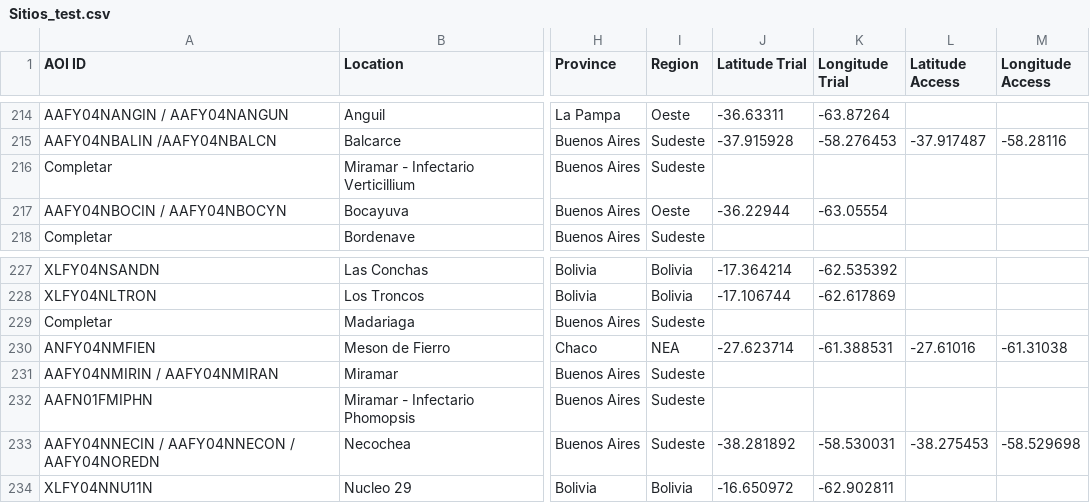
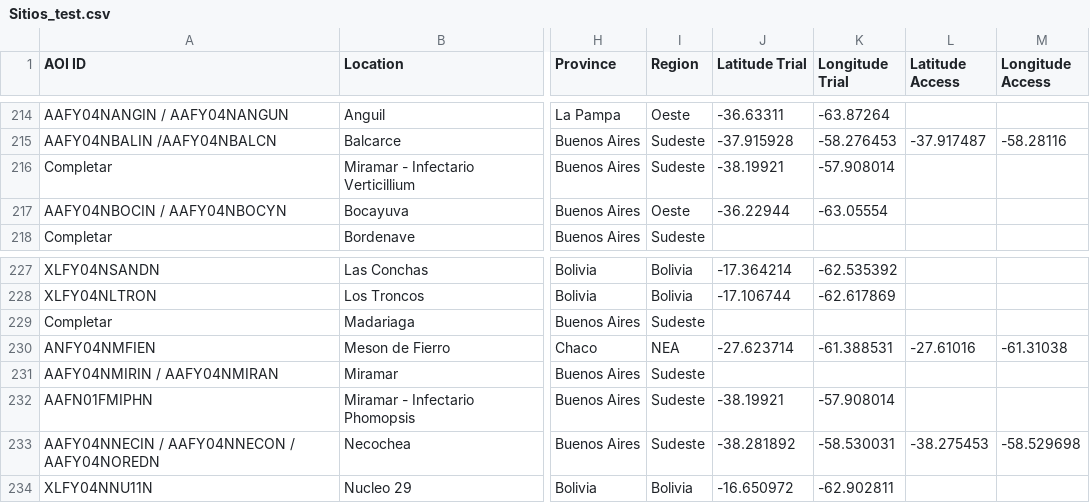
Before and after one commit to LAAR-TESTING-AR/field-trial-master-platform, a CSV file: Sitios_test.csv, drawn as a sheet; only a part is shown, gaps mark what is left out; the diff names each change by its address in the sheet, - before the commit and + after, or states it on an @@ line.

Commit message:
Actualizacion automatica de Sitios.csv desde SharePoint

```diff
--- a/Sitios_test.csv
+++ b/Sitios_test.csv
-J216 (Latitude Trial): (empty)
+J216 (Latitude Trial): -38.19921
-K216 (Longitude Trial): (empty)
+K216 (Longitude Trial): -57.908014
-J232 (Latitude Trial): (empty)
+J232 (Latitude Trial): -38.19921
-K232 (Longitude Trial): (empty)
+K232 (Longitude Trial): -57.908014
```
